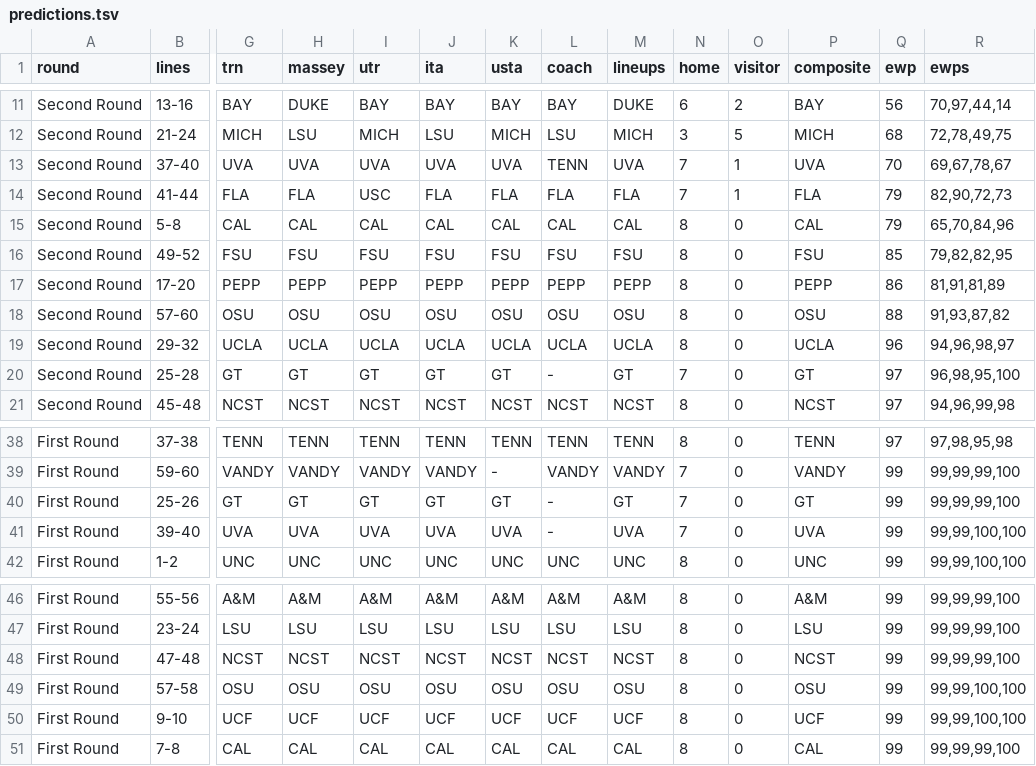
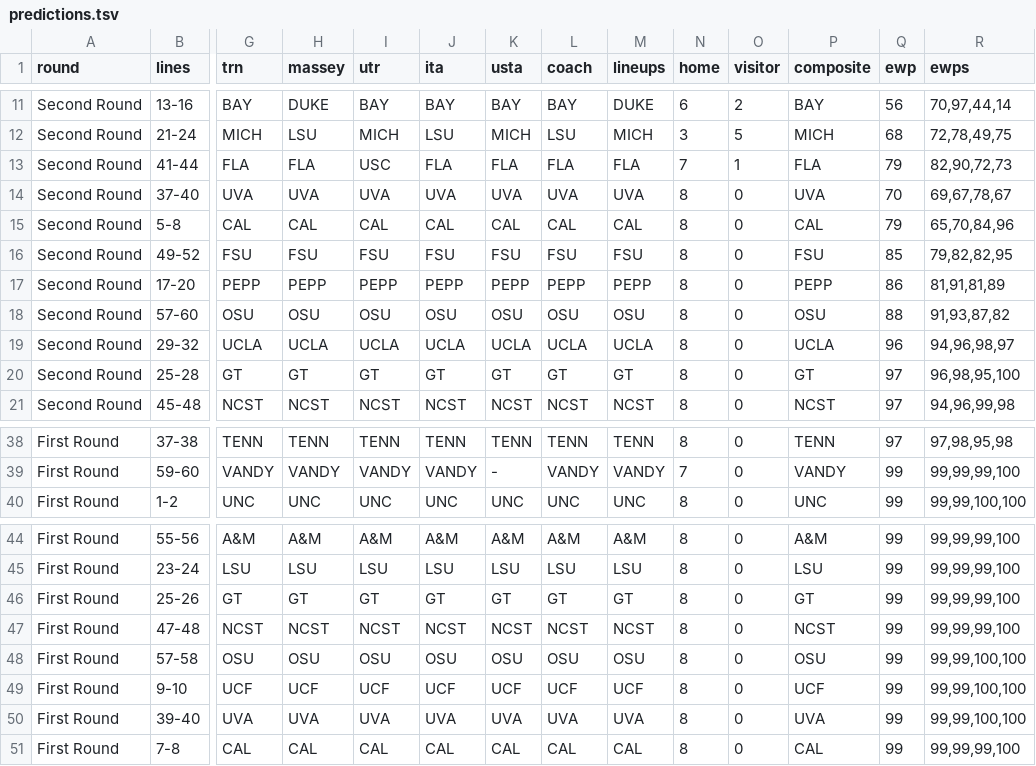
Before and after one commit to slam10s/may-madness, a TSV file: data/2020-21/ncaaw/predictions.tsv, drawn as a sheet; only a part is shown, gaps mark what is left out; removed rows and columns are numbered as before the commit, all else as after; rows hold the shown columns only; the diff names each change by its address in the sheet, - before the commit and + after, or states it on an @@ line.

```diff
--- a/data/2020-21/ncaaw/predictions.tsv
+++ b/data/2020-21/ncaaw/predictions.tsv
-row 13: Second Round | 37-40 | UVA | UVA | UVA | UVA | UVA | TENN | UVA | 7 | 1 | UVA | 70 | 69,67,78,67
+row 14: Second Round | 37-40 | UVA | UVA | UVA | UVA | UVA | UVA | UVA | 8 | 0 | UVA | 70 | 69,67,78,67
-L20 (coach): -
+L20 (coach): GT
-N20 (home): 7
+N20 (home): 8
-row 40: First Round | 25-26 | GT | GT | GT | GT | GT | - | GT | 7 | 0 | GT | 99 | 99,99,99,100
-row 41: First Round | 39-40 | UVA | UVA | UVA | UVA | UVA | - | UVA | 7 | 0 | UVA | 99 | 99,99,100,100
+row 46: First Round | 25-26 | GT | GT | GT | GT | GT | GT | GT | 8 | 0 | GT | 99 | 99,99,99,100
+row 50: First Round | 39-40 | UVA | UVA | UVA | UVA | UVA | UVA | UVA | 8 | 0 | UVA | 99 | 99,99,100,100
```
Also changed, not shown: data/2020-21/ncaam/predictions.tsv, 23 other files.
